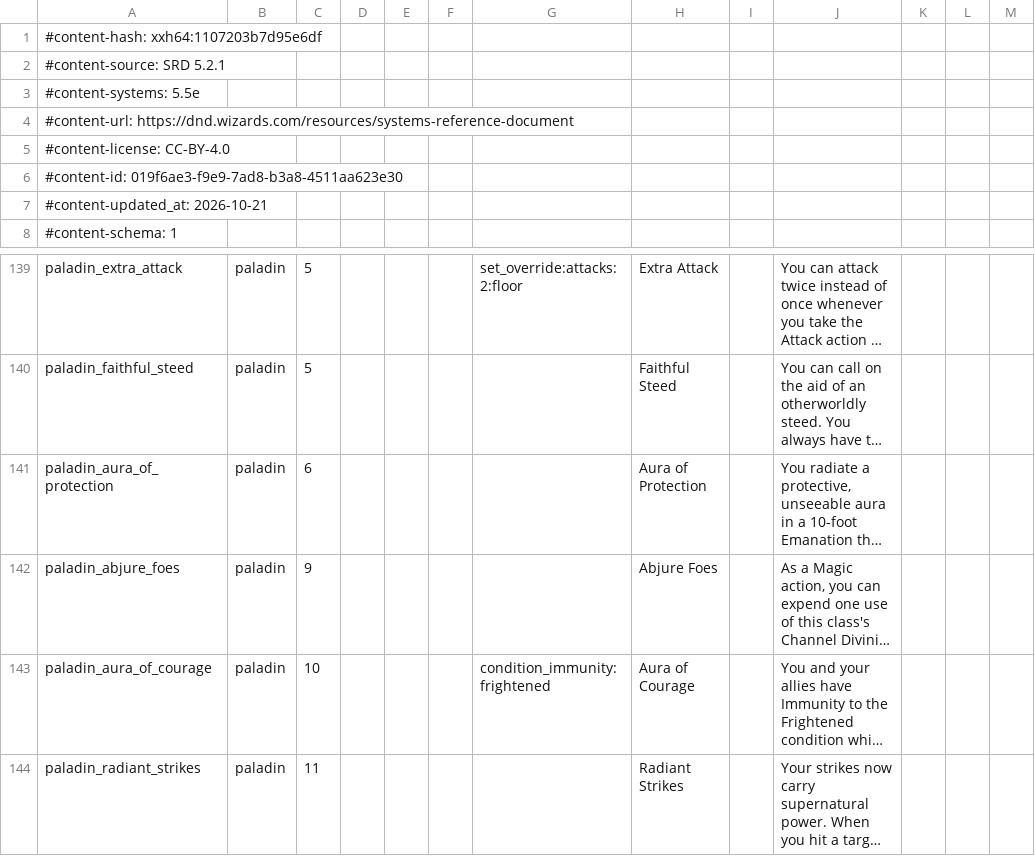
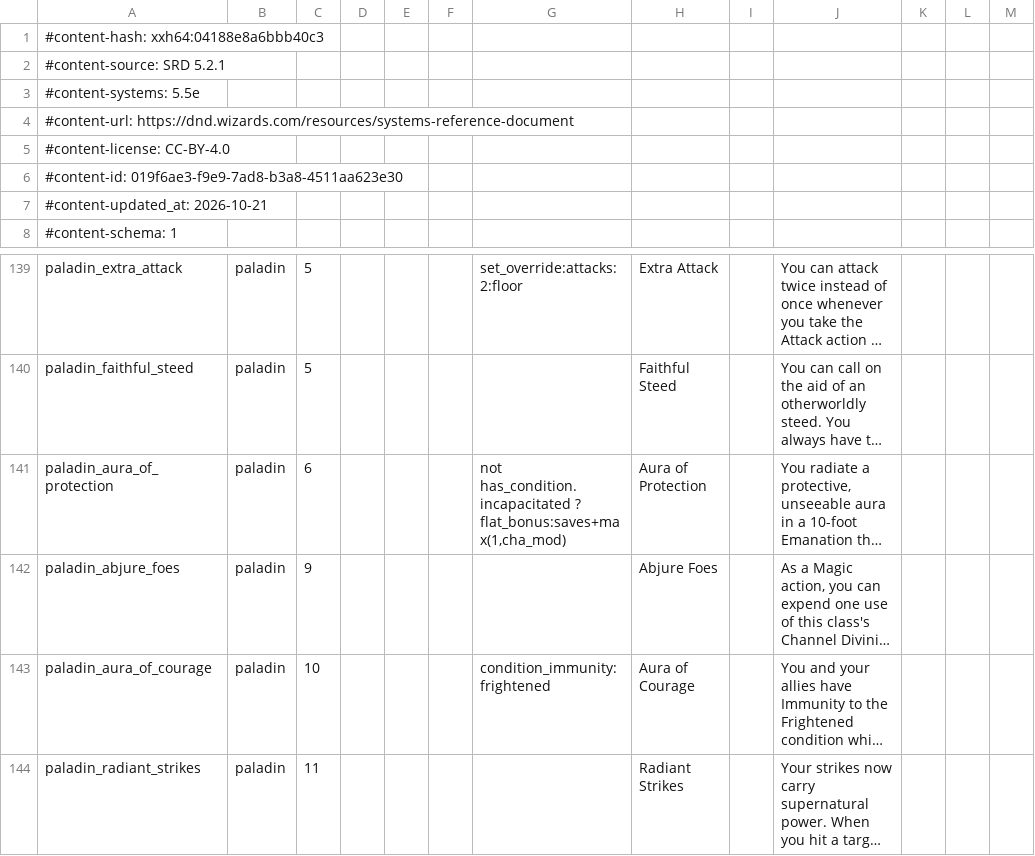
Before and after one commit to FernDragonborn/charnik-content-srd, a CSV file: srd-2024/class_features_srd.csv, drawn as a sheet; only a part is shown, gaps mark what is left out; long unchanged cells end in …; the diff names each change by its address in the sheet, - before the commit and + after, or states it on an @@ line.

```diff
--- a/srd-2024/class_features_srd.csv
+++ b/srd-2024/class_features_srd.csv
-A1: #content-hash: xxh64:1107203b7d95e6df
+A1: #content-hash: xxh64:04188e8a6bbb40c3
-G141: (empty)
+G141: not has_condition.incapacitated ? flat_bonus:saves+max(1,cha_mod)
```
Also changed, not shown: srd-2014/class_features_srd.csv, srd-2014/species_srd.csv.
